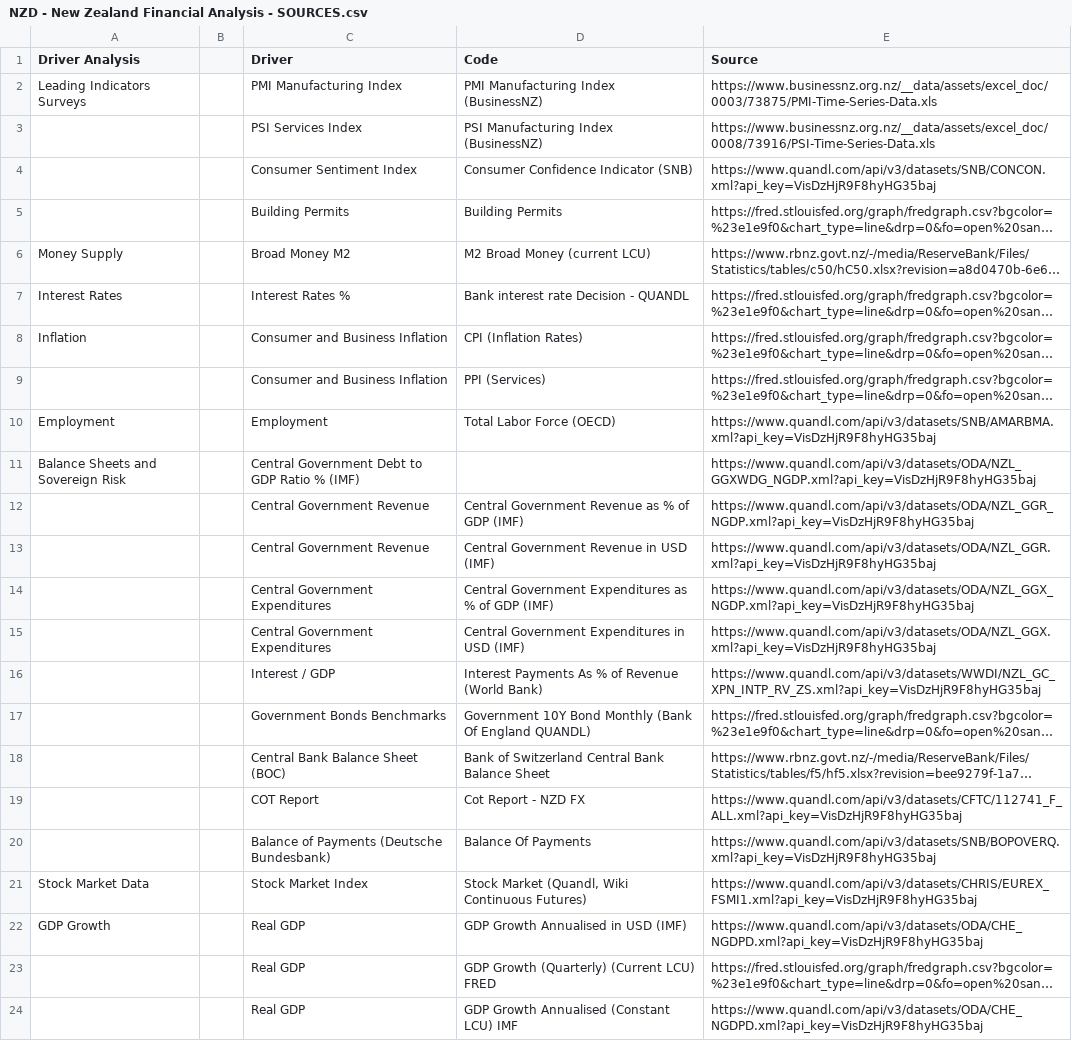
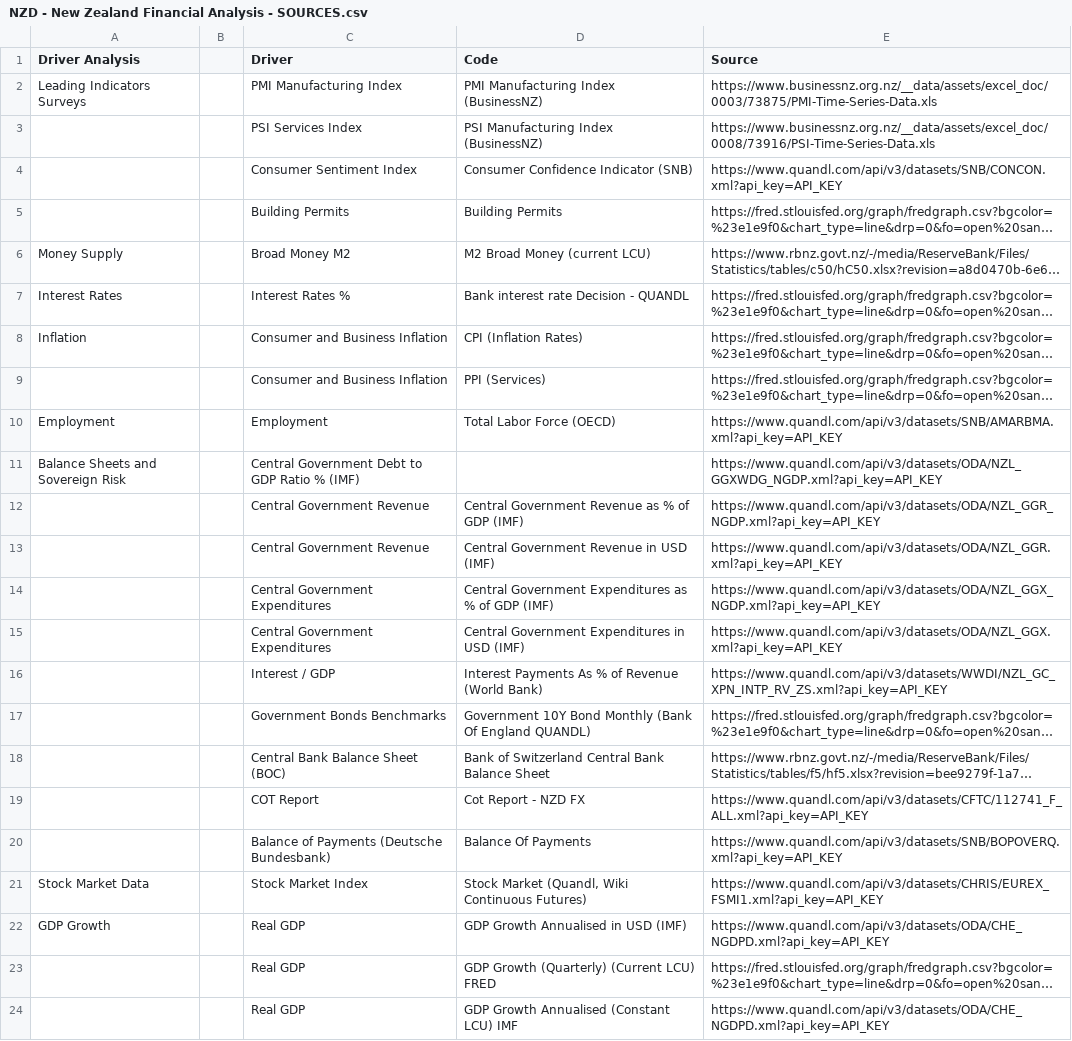
Before and after one commit to lucasomigli/macro-analyst, a CSV file: macroanalyst/data/countries/New Zealand/NZD - New Zealand Financial Analysis - SOURCES.csv, drawn as a sheet; long unchanged cells end in …; the diff names each change by its address in the sheet, - before the commit and + after, or states it on an @@ line.

```diff
--- a/macroanalyst/data/countries/New Zealand/NZD - New Zealand Financial Analysis - SOURCES.csv
+++ b/macroanalyst/data/countries/New Zealand/NZD - New Zealand Financial Analysis - SOURCES.csv
-E4 (Source): https://www.quandl.com/api/v3/datasets/SNB/CONCON.xml?api_key=VisDzHjR9F8hyHG35baj
+E4 (Source): https://www.quandl.com/api/v3/datasets/SNB/CONCON.xml?api_key=API_KEY
-E10 (Source): https://www.quandl.com/api/v3/datasets/SNB/AMARBMA.xml?api_key=VisDzHjR9F8hyHG35baj
+E10 (Source): https://www.quandl.com/api/v3/datasets/SNB/AMARBMA.xml?api_key=API_KEY
-E11 (Source): https://www.quandl.com/api/v3/datasets/ODA/NZL_GGXWDG_NGDP.xml?api_key=VisDzHjR9F8hyHG35baj
+E11 (Source): https://www.quandl.com/api/v3/datasets/ODA/NZL_GGXWDG_NGDP.xml?api_key=API_KEY
-E12 (Source): https://www.quandl.com/api/v3/datasets/ODA/NZL_GGR_NGDP.xml?api_key=VisDzHjR9F8hyHG35baj
+E12 (Source): https://www.quandl.com/api/v3/datasets/ODA/NZL_GGR_NGDP.xml?api_key=API_KEY
-E13 (Source): https://www.quandl.com/api/v3/datasets/ODA/NZL_GGR.xml?api_key=VisDzHjR9F8hyHG35baj
+E13 (Source): https://www.quandl.com/api/v3/datasets/ODA/NZL_GGR.xml?api_key=API_KEY
-E14 (Source): https://www.quandl.com/api/v3/datasets/ODA/NZL_GGX_NGDP.xml?api_key=VisDzHjR9F8hyHG35baj
+E14 (Source): https://www.quandl.com/api/v3/datasets/ODA/NZL_GGX_NGDP.xml?api_key=API_KEY
-E15 (Source): https://www.quandl.com/api/v3/datasets/ODA/NZL_GGX.xml?api_key=VisDzHjR9F8hyHG35baj
+E15 (Source): https://www.quandl.com/api/v3/datasets/ODA/NZL_GGX.xml?api_key=API_KEY
-E16 (Source): https://www.quandl.com/api/v3/datasets/WWDI/NZL_GC_XPN_INTP_RV_ZS.xml?api_key=VisDzHjR9F8hyHG35baj
+E16 (Source): https://www.quandl.com/api/v3/datasets/WWDI/NZL_GC_XPN_INTP_RV_ZS.xml?api_key=API_KEY
-E19 (Source): https://www.quandl.com/api/v3/datasets/CFTC/112741_F_ALL.xml?api_key=VisDzHjR9F8hyHG35baj
+E19 (Source): https://www.quandl.com/api/v3/datasets/CFTC/112741_F_ALL.xml?api_key=API_KEY
-E20 (Source): https://www.quandl.com/api/v3/datasets/SNB/BOPOVERQ.xml?api_key=VisDzHjR9F8hyHG35baj
+E20 (Source): https://www.quandl.com/api/v3/datasets/SNB/BOPOVERQ.xml?api_key=API_KEY
-E21 (Source): https://www.quandl.com/api/v3/datasets/CHRIS/EUREX_FSMI1.xml?api_key=VisDzHjR9F8hyHG35baj
+E21 (Source): https://www.quandl.com/api/v3/datasets/CHRIS/EUREX_FSMI1.xml?api_key=API_KEY
-E22 (Source): https://www.quandl.com/api/v3/datasets/ODA/CHE_NGDPD.xml?api_key=VisDzHjR9F8hyHG35baj
+E22 (Source): https://www.quandl.com/api/v3/datasets/ODA/CHE_NGDPD.xml?api_key=API_KEY
-E24 (Source): https://www.quandl.com/api/v3/datasets/ODA/CHE_NGDPD.xml?api_key=VisDzHjR9F8hyHG35baj
+E24 (Source): https://www.quandl.com/api/v3/datasets/ODA/CHE_NGDPD.xml?api_key=API_KEY
```
Also changed, not shown: macroanalyst/data/countries/Australia/AUD - Australia Financial Analysis - SOURCES.csv, macroanalyst/data/countries/China/CNY - China Financial Analysis - SOURCES.csv, 17 other files.
